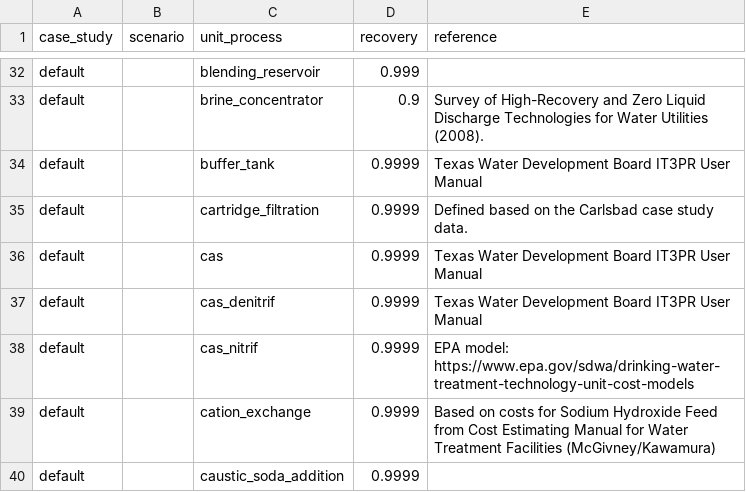
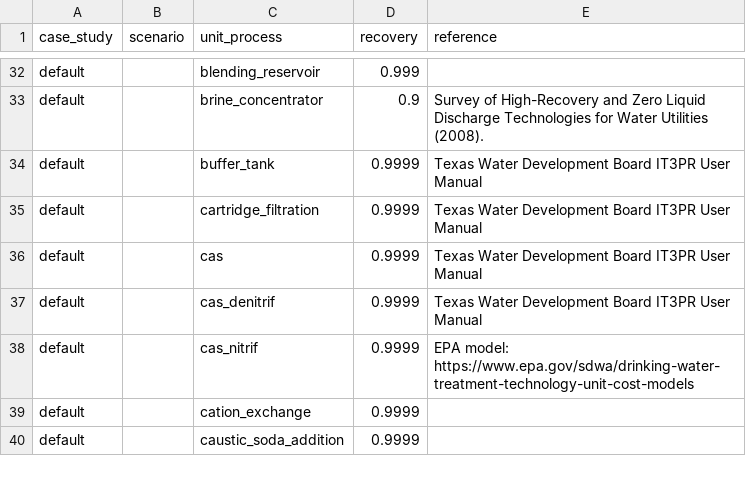
Before and after one commit to NREL/WaterTAP3, a CSV file: watertap3/watertap3/data/water_recovery.csv, drawn as a sheet; only a part is shown, gaps mark what is left out; the diff covers the shown part only.

Commit message:
update data folder and well_field.py, clean up model files, raise error in constituent_removal_water_recovery if water recovery data not found, update model documentation

```diff
--- a/watertap3/watertap3/data/water_recovery.csv
+++ b/watertap3/watertap3/data/water_recovery.csv
@@ -34,3 +34,3 @@ default,,brine_concentrator,0.9,Survey of High-Recovery and Zero Liquid Discharg
 default,,buffer_tank,0.9999,Texas Water Development Board IT3PR User Manual
-default,,cartridge_filtration,0.9999,Defined based on the Carlsbad case study data.
+default,,cartridge_filtration,0.9999,Texas Water Development Board IT3PR User Manual
 default,,cas,0.9999,Texas Water Development Board IT3PR User Manual
@@ -38,3 +38,3 @@ default,,cas_denitrif,0.9999,Texas Water Development Board IT3PR User Manual
 default,,cas_nitrif,0.9999,EPA model: https://www.epa.gov/sdwa/drinking-water-treatment-technology-unit-cost-models
-default,,cation_exchange,0.9999,Based on costs for Sodium Hydroxide Feed from Cost Estimating Manual for Water Treatment Facilities (McGivney/Kawamura)
+default,,cation_exchange,0.9999,
 default,,caustic_soda_addition,0.9999,
```
Also changed, not shown: 4 added rows and 16 edited cells elsewhere in this file, watertap3/watertap3/data/constituent_removal.csv, 6 other files.
